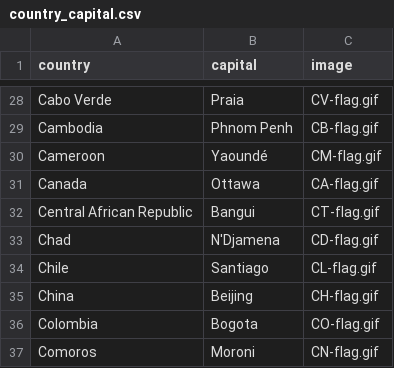
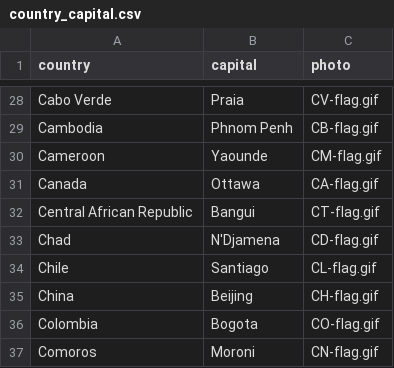
Before and after one commit to AyersZ70879/03_programming_assessment, a CSV file: country_capital.csv, drawn as a sheet; only a part is shown, gaps mark what is left out; the diff names each change by its address in the sheet, - before the commit and + after, or states it on an @@ line.

```diff
--- a/country_capital.csv
+++ b/country_capital.csv
-C1: image
+C1: photo
-B30 (capital): Yaoundé
+B30 (capital): Yaounde
```
Also changed, not shown: 1 other file.
